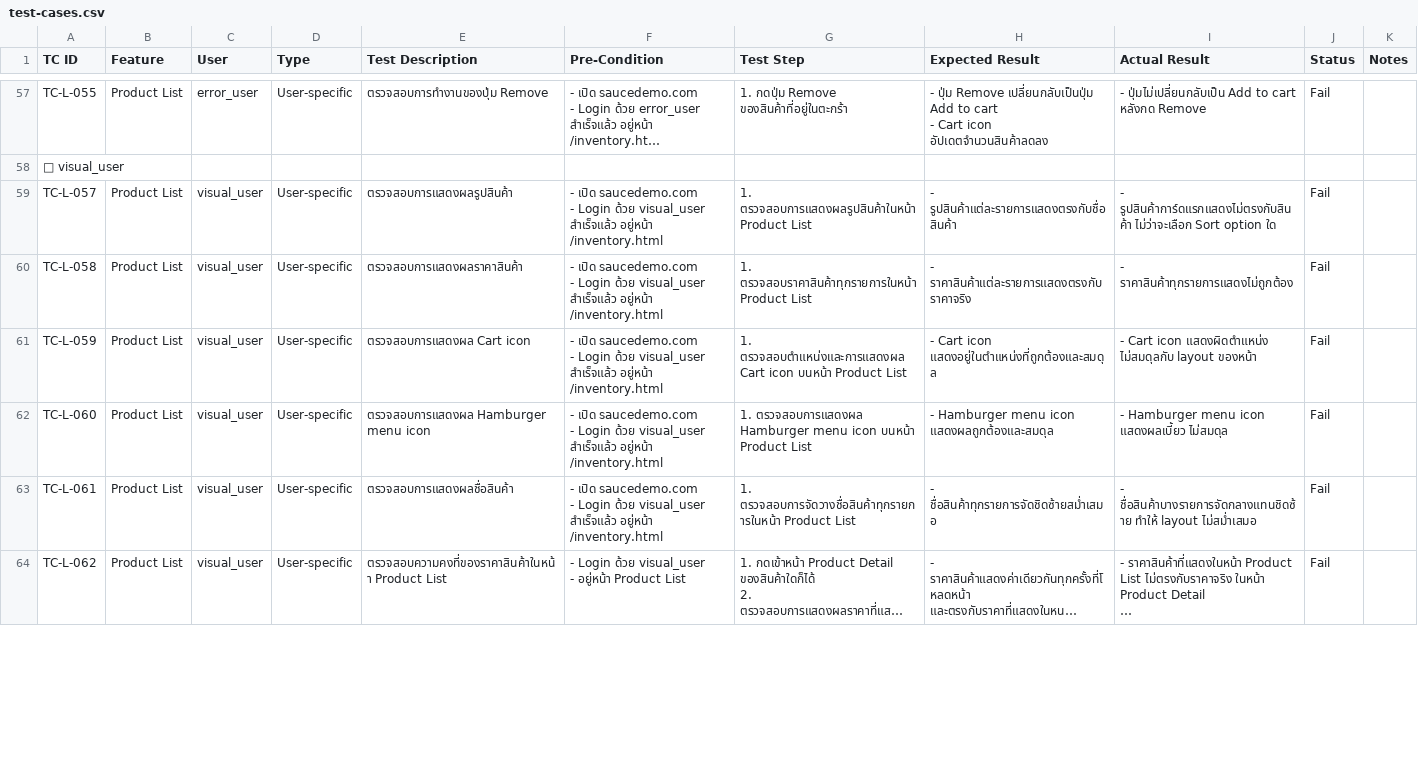
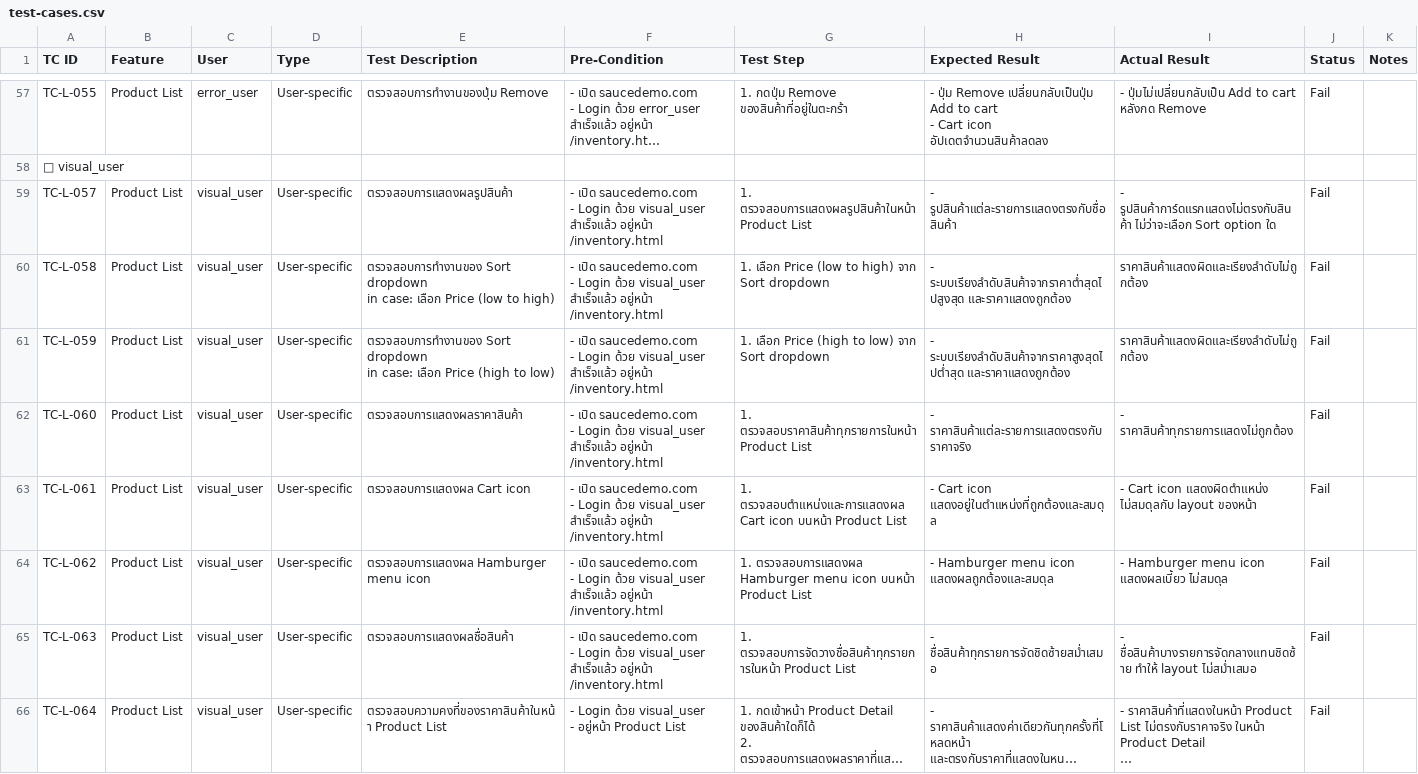
Before and after one commit to ctrlfaith/qa-portfolio-manual-testing, a CSV file: test-cases.csv, drawn as a sheet; only a part is shown, gaps mark what is left out; long unchanged cells end in …; addresses are those after the commit; ↵ is a line break in a cell; the diff covers the shown part only; the diff names each change by its address in the sheet, - before the commit and + after, or states it on an @@ line.

```diff
--- a/test-cases.csv
+++ b/test-cases.csv
+row 60: TC-L-058 | Product List | visual_user | User-specific | ตรวจสอบการทำงานของ Sort dropdown ↵ in case: เลือก Price (low to high) | - เปิด saucedemo.com ↵ - Login ด้วย visual_user สำเร็จแล้ว อยู่หน้า /inventory.html | 1. เลือก Price (low to high) จาก Sort dropdown | - ระบบเรียงลำดับสินค้าจากราคาต่ำสุดไปสูงสุด และราคาแสดงถูกต้อง | ราคาสินค้าแสดงผิดและเรียงลำดับไม่ถูกต้อง | Fail
+row 61: TC-L-059 | Product List | visual_user | User-specific | ตรวจสอบการทำงานของ Sort dropdown ↵ in case: เลือก Price (high to low) | - เปิด saucedemo.com ↵ - Login ด้วย visual_user สำเร็จแล้ว อยู่หน้า /inventory.html | 1. เลือก Price (high to low) จาก Sort dropdown | - ระบบเรียงลำดับสินค้าจากราคาสูงสุดไปต่ำสุด และราคาแสดงถูกต้อง | ราคาสินค้าแสดงผิดและเรียงลำดับไม่ถูกต้อง | Fail
-A62 (TC ID): TC-L-058
+A62 (TC ID): TC-L-060
-A63 (TC ID): TC-L-059
+A63 (TC ID): TC-L-061
-A64 (TC ID): TC-L-060
+A64 (TC ID): TC-L-062
-A65 (TC ID): TC-L-061
+A65 (TC ID): TC-L-063
-A66 (TC ID): TC-L-062
+A66 (TC ID): TC-L-064
```
Also changed, not shown: 52 edited cells elsewhere in this file, 2 other files.
